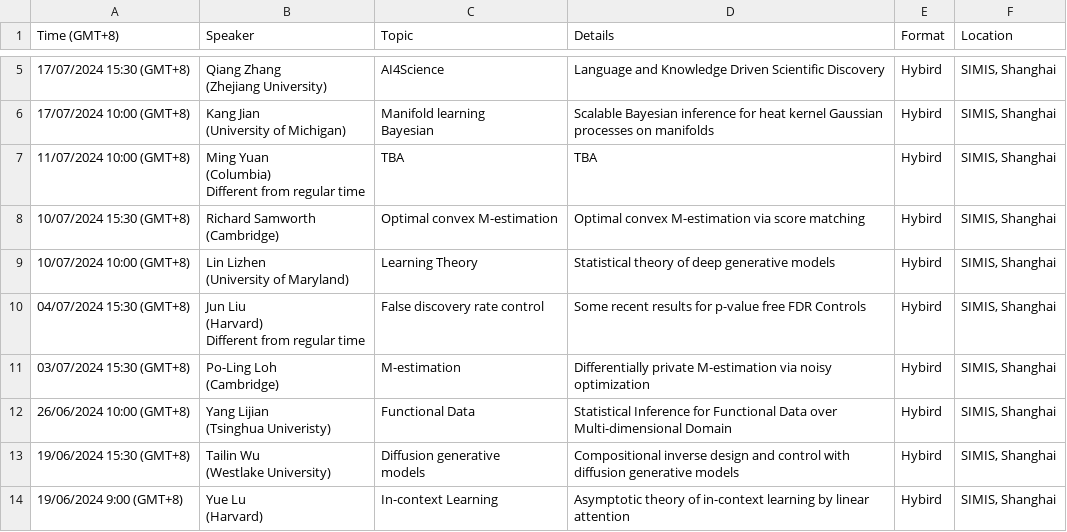
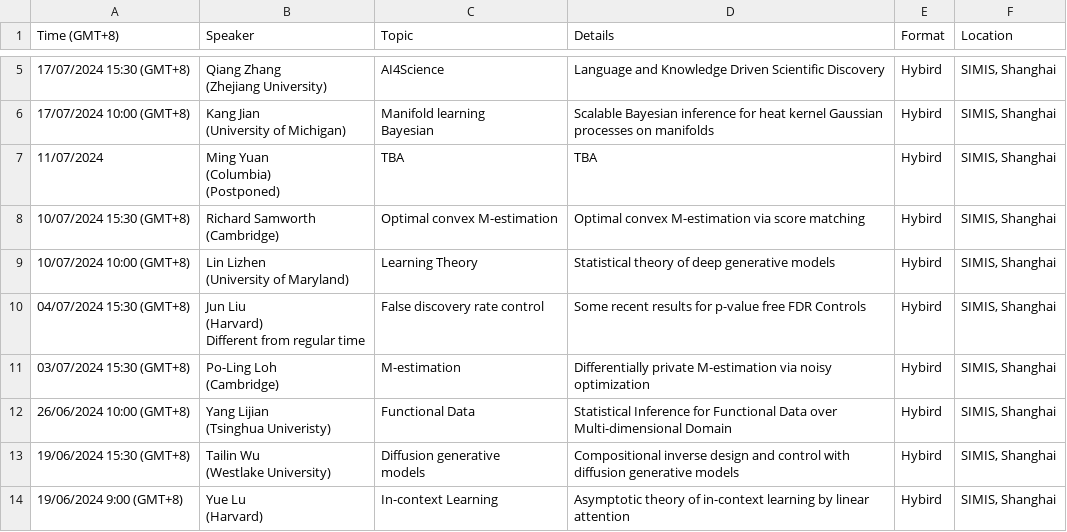
Before and after one commit to zhigang-yao/group-projects, a CSV file: docs/pri/Yao Group Privatissimum cb02715c306e40ca8d8b2bac4dd200e2.csv, drawn as a sheet; only a part is shown, gaps mark what is left out; ↵ is a line break in a cell; the diff names each change by its address in the sheet, - before the commit and + after, or states it on an @@ line.

```diff
--- a/docs/pri/Yao Group Privatissimum cb02715c306e40ca8d8b2bac4dd200e2.csv
+++ b/docs/pri/Yao Group Privatissimum cb02715c306e40ca8d8b2bac4dd200e2.csv
-A7 (Time (GMT+8)): 11/07/2024 10:00 (GMT+8)
+A7 (Time (GMT+8)): 11/07/2024
-B7 (Speaker): Ming Yuan ↵ (Columbia) ↵ Different from regular time
+B7 (Speaker): Ming Yuan ↵ (Columbia) ↵ (Postponed)
```
Also changed, not shown: 2 other files.
